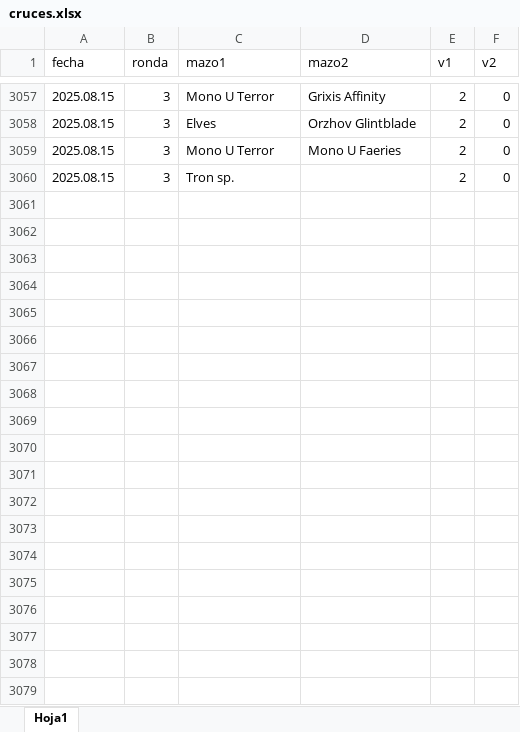
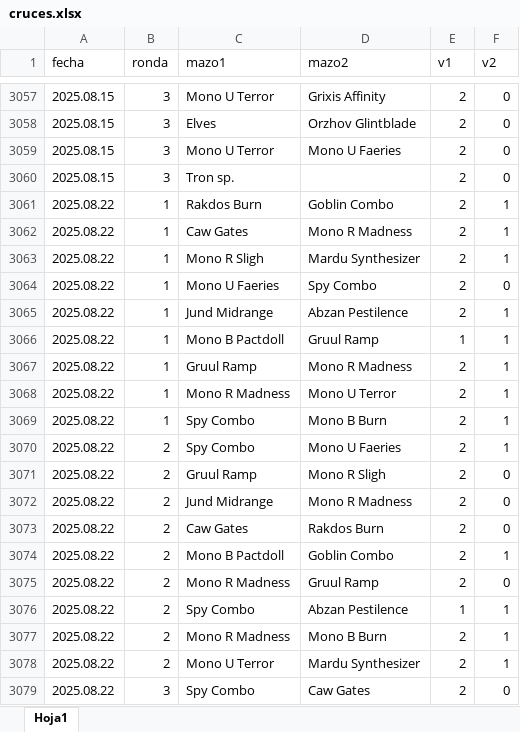
Before and after one commit to Fjilberto/metagame, an Excel workbook: cruces.xlsx, sheet Hoja1, drawn as a sheet; only a part is shown, gaps mark what is left out; values as stored, in another font and other column widths than the file's, no borders; the diff covers the shown part only; the diff names each change by its address in the sheet, - before the commit and + after, or states it on an @@ line.

```diff
--- a/cruces.xlsx (sheet Hoja1)
+++ b/cruces.xlsx (sheet Hoja1)
+row 3061: 2025.08.22 | 1 | Rakdos Burn | Goblin Combo | 2 | 1
+row 3062: 2025.08.22 | 1 | Caw Gates | Mono R Madness | 2 | 1
+row 3063: 2025.08.22 | 1 | Mono R Sligh | Mardu Synthesizer | 2 | 1
+row 3064: 2025.08.22 | 1 | Mono U Faeries | Spy Combo | 2 | 0
+row 3065: 2025.08.22 | 1 | Jund Midrange | Abzan Pestilence | 2 | 1
+row 3066: 2025.08.22 | 1 | Mono B Pactdoll | Gruul Ramp | 1 | 1
+row 3067: 2025.08.22 | 1 | Gruul Ramp | Mono R Madness | 2 | 1
+row 3068: 2025.08.22 | 1 | Mono R Madness | Mono U Terror | 2 | 1
+row 3069: 2025.08.22 | 1 | Spy Combo | Mono B Burn | 2 | 1
+row 3070: 2025.08.22 | 2 | Spy Combo | Mono U Faeries | 2 | 1
+row 3071: 2025.08.22 | 2 | Gruul Ramp | Mono R Sligh | 2 | 0
+row 3072: 2025.08.22 | 2 | Jund Midrange | Mono R Madness | 2 | 0
+row 3073: 2025.08.22 | 2 | Caw Gates | Rakdos Burn | 2 | 0
+row 3074: 2025.08.22 | 2 | Mono B Pactdoll | Goblin Combo | 2 | 1
+row 3075: 2025.08.22 | 2 | Mono R Madness | Gruul Ramp | 2 | 0
+row 3076: 2025.08.22 | 2 | Spy Combo | Abzan Pestilence | 1 | 1
+row 3077: 2025.08.22 | 2 | Mono R Madness | Mono B Burn | 2 | 1
+row 3078: 2025.08.22 | 2 | Mono U Terror | Mardu Synthesizer | 2 | 1
+row 3079: 2025.08.22 | 3 | Spy Combo | Caw Gates | 2 | 0
```
Also changed, not shown: 32 added rows elsewhere in this sheet, metaR.xlsx.
